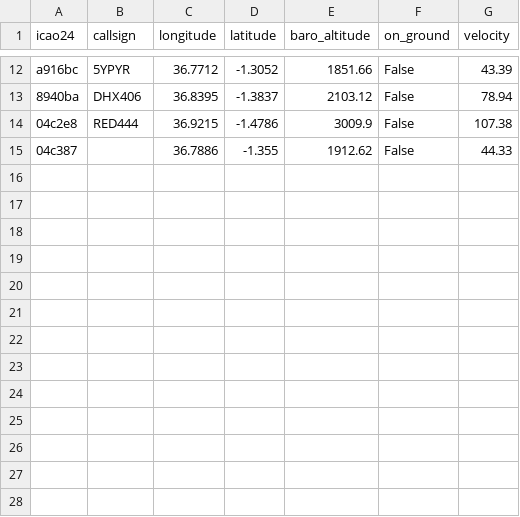
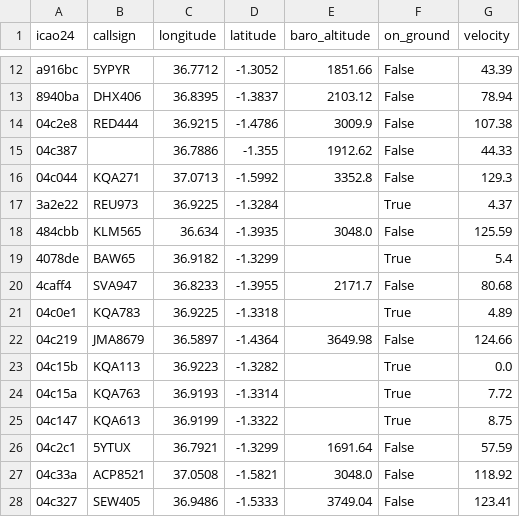
Before and after one commit to faithhunja/flight-data-quality-and-ingestion-pipeline, a CSV file: data/live_flights.csv, drawn as a sheet; only a part is shown, gaps mark what is left out.

```diff
--- a/data/live_flights.csv
+++ b/data/live_flights.csv
@@ -15 +15,14 @@ a916bc,5YPYR   ,36.7712,-1.3052,1851.66,False,43.39
 04c387,,36.7886,-1.355,1912.62,False,44.33
+04c044,KQA271  ,37.0713,-1.5992,3352.8,False,129.3
+3a2e22,REU973  ,36.9225,-1.3284,,True,4.37
+484cbb,KLM565  ,36.634,-1.3935,3048.0,False,125.59
+4078de,BAW65   ,36.9182,-1.3299,,True,5.4
+4caff4,SVA947  ,36.8233,-1.3955,2171.7,False,80.68
+04c0e1,KQA783  ,36.9225,-1.3318,,True,4.89
+04c219,JMA8679 ,36.5897,-1.4364,3649.98,False,124.66
+04c15b,KQA113  ,36.9223,-1.3282,,True,0.0
+04c15a,KQA763  ,36.9193,-1.3314,,True,7.72
+04c147,KQA613  ,36.9199,-1.3322,,True,8.75
+04c2c1,5YTUX   ,36.7921,-1.3299,1691.64,False,57.59
+04c33a,ACP8521 ,37.0508,-1.5821,3048.0,False,118.92
+04c327,SEW405  ,36.9486,-1.5333,3749.04,False,123.41
```
